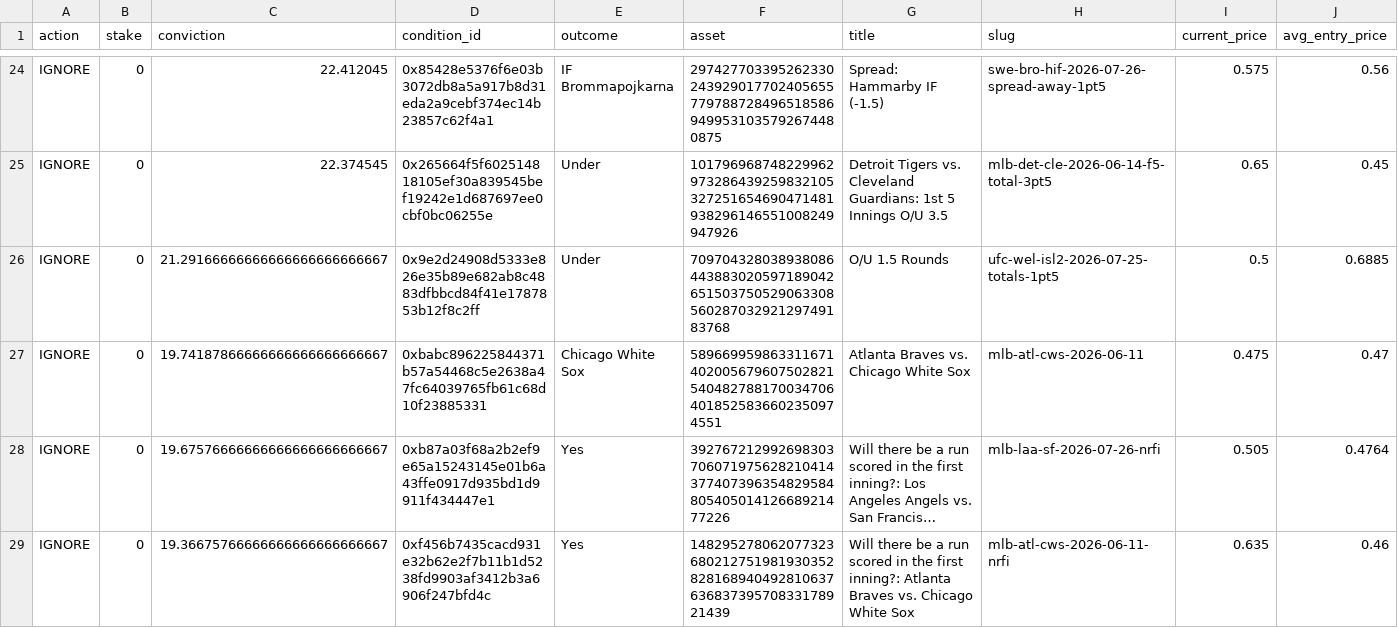
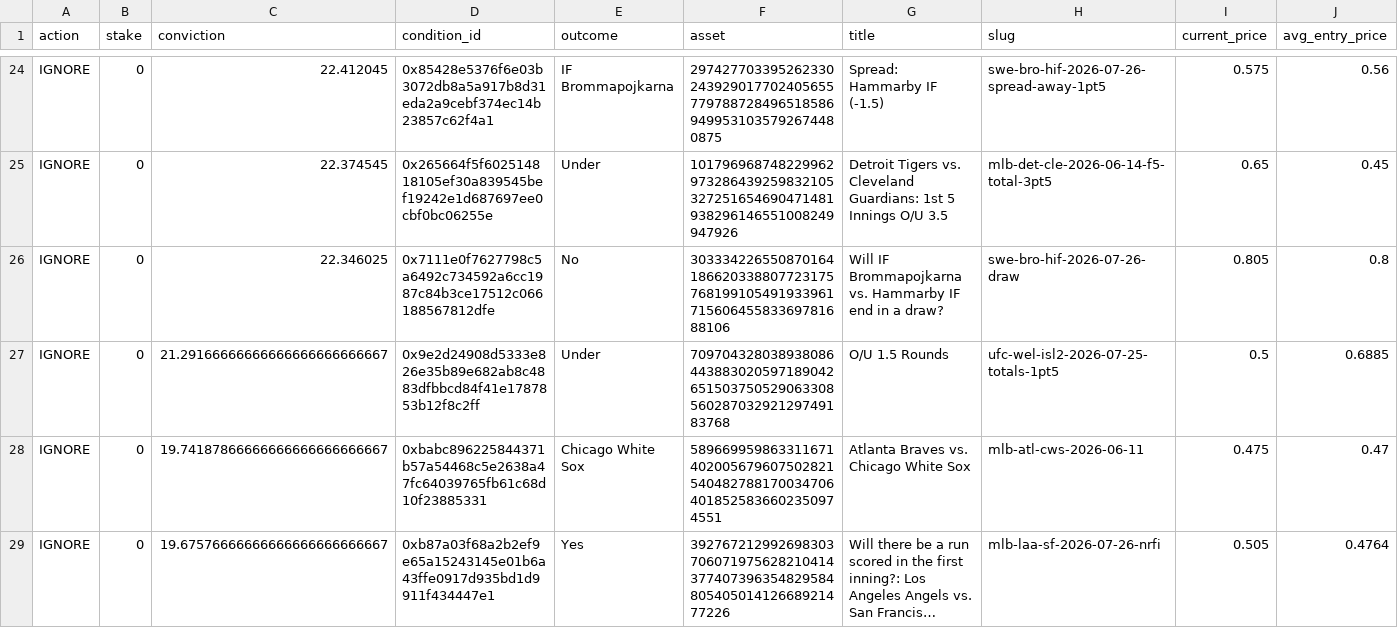
Before and after one commit to giuseppemineo685-beep/atlantis-polymarket-screening, a CSV file: outputs/active_portfolio_signals.csv, drawn as a sheet; only a part is shown, gaps mark what is left out; the shorter side is filled out with more unchanged rows; long unchanged cells end in …; rows hold the shown columns only; the diff names each change by its address in the sheet, - before the commit and + after, or states it on an @@ line.

```diff
--- a/outputs/active_portfolio_signals.csv
+++ b/outputs/active_portfolio_signals.csv
+row 26: IGNORE | 0 | 22.346025 | 0x7111e0f7627798c5a6492c734592a6cc1987c84b3ce17512c066188567812dfe | No | 30333422655087016418662033880772317576819910549193396171560645583369781688106 | Will IF Brommapojkarna vs. Hammarby IF end in a draw? | swe-bro-hif-2026-07-26-draw | 0.805 | 0.8
```
Also changed, not shown: 1 other file.
